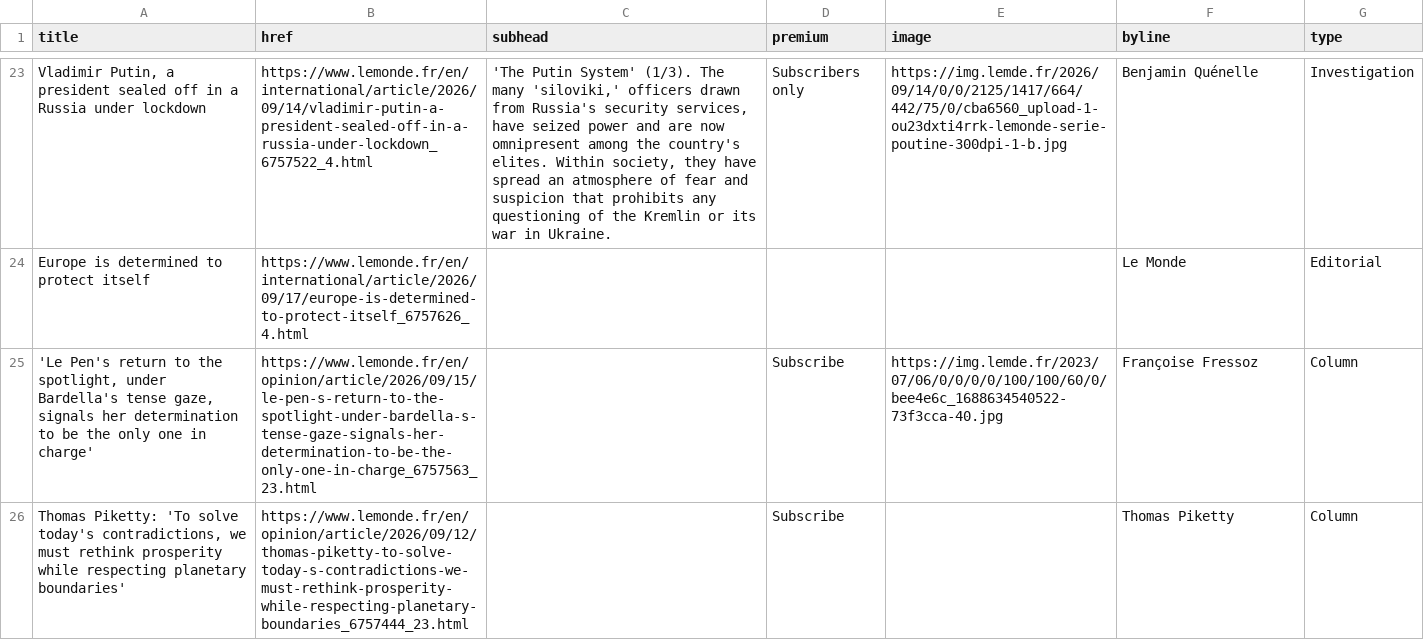
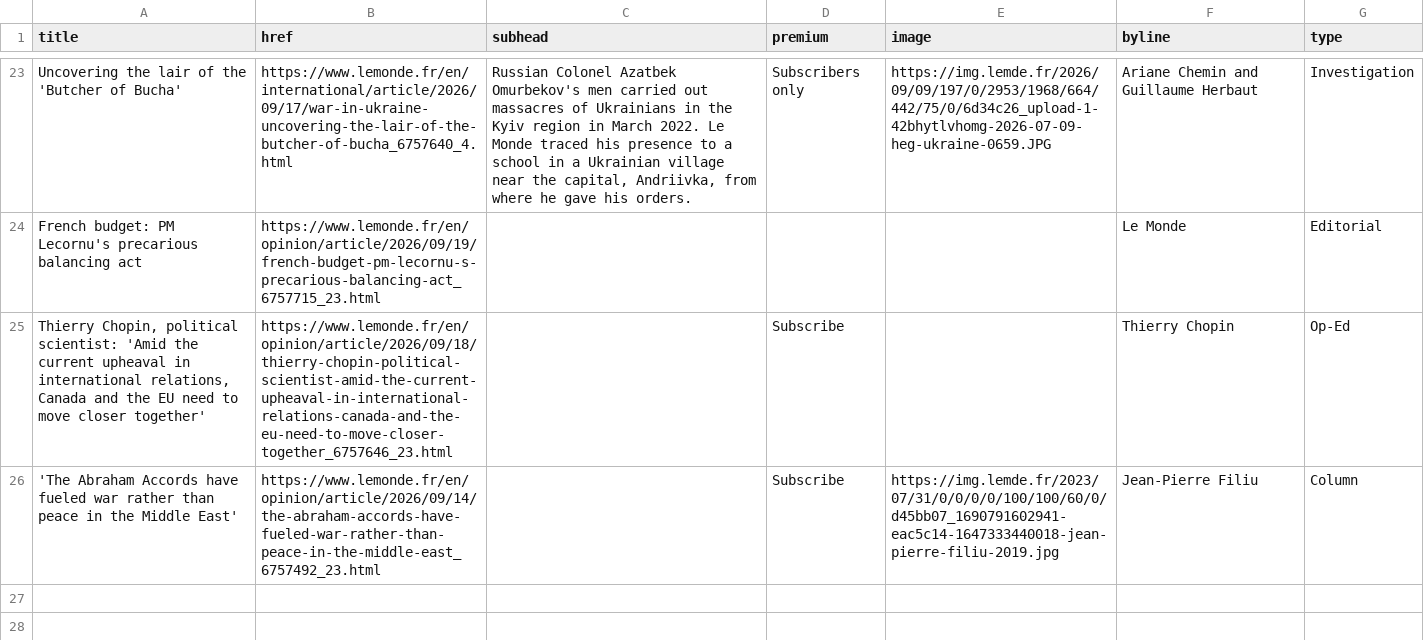
Before and after one commit to nicchoi-29/lede-07-homework-lemonde, a CSV file: lemonde-headlines.csv, drawn as a sheet; only a part is shown, gaps mark what is left out; removed rows and columns are numbered as before the commit, all else as after; the diff covers the shown part only; the diff names each change by its address in the sheet, - before the commit and + after, or states it on an @@ line.

```diff
--- a/lemonde-headlines.csv
+++ b/lemonde-headlines.csv
-A23 (title): Vladimir Putin, a president sealed off in a Russia under lockdown
+A23 (title): Uncovering the lair of the 'Butcher of Bucha'
-B23 (href): https://www.lemonde.fr/en/international/article/2026/09/14/vladimir-putin-a-president-sealed-off-in-a-russia-under-lockdown_6757522_4.html
+B23 (href): https://www.lemonde.fr/en/international/article/2026/09/17/war-in-ukraine-uncovering-the-lair-of-the-butcher-of-bucha_6757640_4.html
-C23 (subhead): 'The Putin System' (1/3). The many 'siloviki,' officers drawn from Russia's security services, have seized power and are now omnipresent among the country's elites. Within society, they have spread an atmosphere of fear and suspicion that prohibits any questioning of the Kremlin or its war in Ukraine.
+C23 (subhead): Russian Colonel Azatbek Omurbekov's men carried out massacres of Ukrainians in the Kyiv region in March 2022. Le Monde traced his presence to a school in a Ukrainian village near the capital, Andriivka, from where he gave his orders.
-E23 (image): https://img.lemde.fr/2026/09/14/0/0/2125/1417/664/442/75/0/cba6560_upload-1-ou23dxti4rrk-lemonde-serie-poutine-300dpi-1-b.jpg
+E23 (image): https://img.lemde.fr/2026/09/09/197/0/2953/1968/664/442/75/0/6d34c26_upload-1-42bhytlvhomg-2026-07-09-heg-ukraine-0659.JPG
-F23 (byline): Benjamin Quénelle
+F23 (byline): Ariane Chemin and Guillaume Herbaut
-A24 (title): Europe is determined to protect itself
+A24 (title): French budget: PM Lecornu's precarious balancing act
-B24 (href): https://www.lemonde.fr/en/international/article/2026/09/17/europe-is-determined-to-protect-itself_6757626_4.html
+B24 (href): https://www.lemonde.fr/en/opinion/article/2026/09/19/french-budget-pm-lecornu-s-precarious-balancing-act_6757715_23.html
+row 25: Thierry Chopin, political scientist: 'Amid the current upheaval in international relations, Canada and the EU need to move closer together' | https://www.lemonde.fr/en/opinion/article/2026/09/18/thierry-chopin-political-scientist-amid-the-current-upheaval-in-international-relations-canada-and-the-eu-need-to-move-closer-together_6757646_23.html |  | Subscribe |  | Thierry Chopin | Op-Ed
-A26 (title): 'Le Pen's return to the spotlight, under Bardella's tense gaze, signals her determination to be the only one in charge'
+A26 (title): 'The Abraham Accords have fueled war rather than peace in the Middle East'
-B26 (href): https://www.lemonde.fr/en/opinion/article/2026/09/15/le-pen-s-return-to-the-spotlight-under-bardella-s-tense-gaze-signals-her-determination-to-be-the-only-one-in-charge_6757563_23.html
+B26 (href): https://www.lemonde.fr/en/opinion/article/2026/09/14/the-abraham-accords-have-fueled-war-rather-than-peace-in-the-middle-east_6757492_23.html
-E26 (image): https://img.lemde.fr/2023/07/06/0/0/0/0/100/100/60/0/bee4e6c_1688634540522-73f3cca-40.jpg
+E26 (image): https://img.lemde.fr/2023/07/31/0/0/0/0/100/100/60/0/d45bb07_1690791602941-eac5c14-1647333440018-jean-pierre-filiu-2019.jpg
-F26 (byline): Françoise Fressoz
+F26 (byline): Jean-Pierre Filiu
-row 26: Thomas Piketty: 'To solve today's contradictions, we must rethink prosperity while respecting planetary boundaries' | https://www.lemonde.fr/en/opinion/article/2026/09/12/thomas-piketty-to-solve-today-s-contradictions-we-must-rethink-prosperity-while-respecting-planetary-boundaries_6757444_23.html |  | Subscribe |  | Thomas Piketty | Column
```
Also changed, not shown: 12 added rows, 12 removed rows and 5 edited cells elsewhere in this file.
